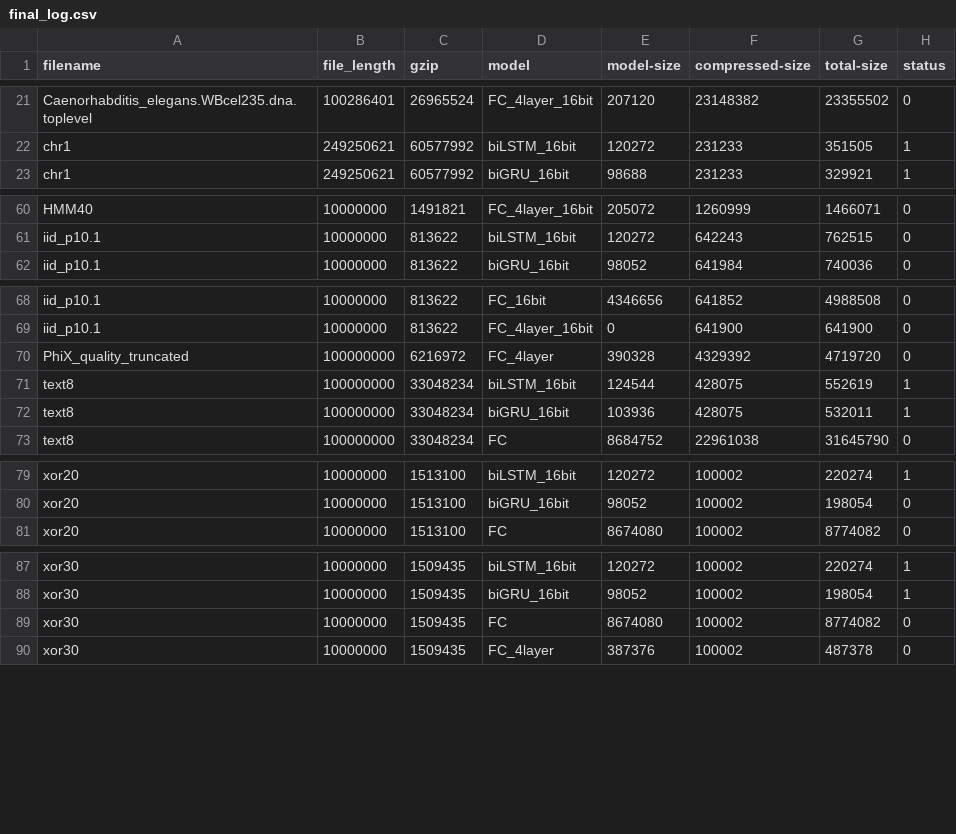
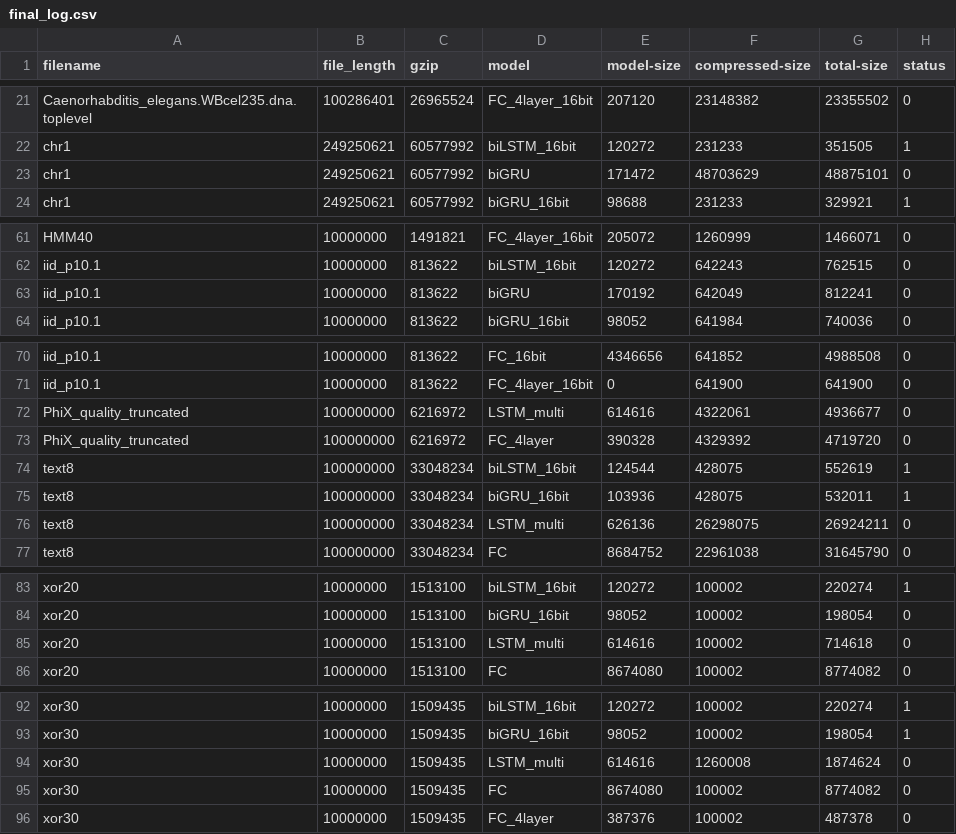
Before and after one commit to mohit1997/DeepZip, a CSV file: data/final_log.csv, drawn as a sheet; only a part is shown, gaps mark what is left out; the diff covers the shown part only.

```diff
--- a/data/final_log.csv
+++ b/data/final_log.csv
@@ -22,2 +22,3 @@ Caenorhabditis_elegans.WBcel235.dna.toplevel,100286401,26965524,FC_4layer_16bit,
 chr1,249250621,60577992,biLSTM_16bit,120272,231233,351505,1
+chr1,249250621,60577992,biGRU,171472,48703629,48875101,0
 chr1,249250621,60577992,biGRU_16bit,98688,231233,329921,1
@@ -61,2 +62,3 @@ HMM40,10000000,1491821,FC_4layer_16bit,205072,1260999,1466071,0
 iid_p10.1,10000000,813622,biLSTM_16bit,120272,642243,762515,0
+iid_p10.1,10000000,813622,biGRU,170192,642049,812241,0
 iid_p10.1,10000000,813622,biGRU_16bit,98052,641984,740036,0
@@ -69,2 +71,3 @@ iid_p10.1,10000000,813622,FC_16bit,4346656,641852,4988508,0
 iid_p10.1,10000000,813622,FC_4layer_16bit,0,641900,641900,0
+PhiX_quality_truncated,100000000,6216972,LSTM_multi,614616,4322061,4936677,0
 PhiX_quality_truncated,100000000,6216972,FC_4layer,390328,4329392,4719720,0
@@ -72,2 +75,3 @@ text8,100000000,33048234,biLSTM_16bit,124544,428075,552619,1
 text8,100000000,33048234,biGRU_16bit,103936,428075,532011,1
+text8,100000000,33048234,LSTM_multi,626136,26298075,26924211,0
 text8,100000000,33048234,FC,8684752,22961038,31645790,0
@@ -80,2 +84,3 @@ xor20,10000000,1513100,biLSTM_16bit,120272,100002,220274,1
 xor20,10000000,1513100,biGRU_16bit,98052,100002,198054,0
+xor20,10000000,1513100,LSTM_multi,614616,100002,714618,0
 xor20,10000000,1513100,FC,8674080,100002,8774082,0
@@ -88,2 +93,3 @@ xor30,10000000,1509435,biLSTM_16bit,120272,100002,220274,1
 xor30,10000000,1509435,biGRU_16bit,98052,100002,198054,1
+xor30,10000000,1509435,LSTM_multi,614616,1260008,1874624,0
 xor30,10000000,1509435,FC,8674080,100002,8774082,0
```
Also changed, not shown: 2 added rows elsewhere in this file, data/logs_data/PhiX_quality_truncated/LSTM_multi.log.csv, 24 other files.
